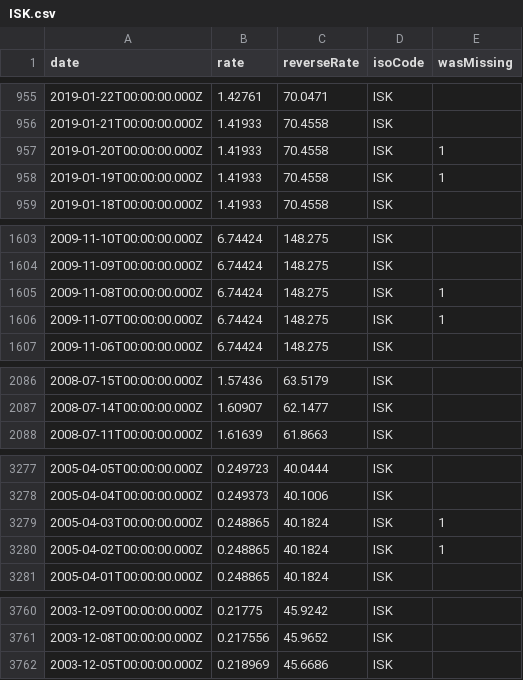
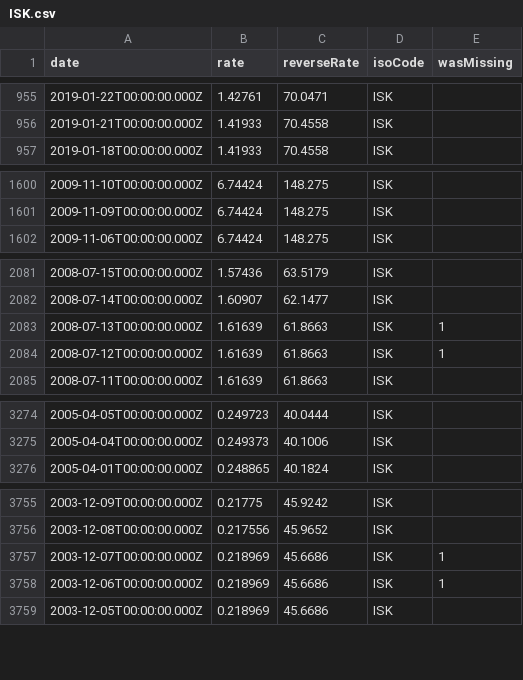
Before and after one commit to LubomirGeorgiev/bnb-currency-exchange-rates, a CSV file: data/ISK.csv, drawn as a sheet; only a part is shown, gaps mark what is left out; the diff covers the shown part only.

Commit message:
Update exchange rates

```diff
--- a/data/ISK.csv
+++ b/data/ISK.csv
@@ -956,4 +956,2 @@
 "2019-01-21T00:00:00.000Z","1.41933","70.4558","ISK",
-"2019-01-20T00:00:00.000Z","1.41933","70.4558","ISK",1
-"2019-01-19T00:00:00.000Z","1.41933","70.4558","ISK",1
 "2019-01-18T00:00:00.000Z","1.41933","70.4558","ISK",
@@ -1604,4 +1601,2 @@
 "2009-11-09T00:00:00.000Z","6.74424","148.275","ISK",
-"2009-11-08T00:00:00.000Z","6.74424","148.275","ISK",1
-"2009-11-07T00:00:00.000Z","6.74424","148.275","ISK",1
 "2009-11-06T00:00:00.000Z","6.74424","148.275","ISK",
@@ -2087,2 +2082,4 @@
 "2008-07-14T00:00:00.000Z","1.60907","62.1477","ISK",
+"2008-07-13T00:00:00.000Z","1.61639","61.8663","ISK",1
+"2008-07-12T00:00:00.000Z","1.61639","61.8663","ISK",1
 "2008-07-11T00:00:00.000Z","1.61639","61.8663","ISK",
@@ -3278,4 +3275,2 @@
 "2005-04-04T00:00:00.000Z","0.249373","40.1006","ISK",
-"2005-04-03T00:00:00.000Z","0.248865","40.1824","ISK",1
-"2005-04-02T00:00:00.000Z","0.248865","40.1824","ISK",1
 "2005-04-01T00:00:00.000Z","0.248865","40.1824","ISK",
@@ -3761,2 +3756,4 @@
 "2003-12-08T00:00:00.000Z","0.217556","45.9652","ISK",
+"2003-12-07T00:00:00.000Z","0.218969","45.6686","ISK",1
+"2003-12-06T00:00:00.000Z","0.218969","45.6686","ISK",1
 "2003-12-05T00:00:00.000Z","0.218969","45.6686","ISK",
```
Also changed, not shown: 1 removed row elsewhere in this file, data/CHF.csv, data/CYP.csv, 40 other files.
